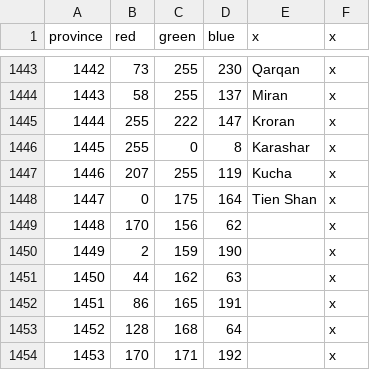
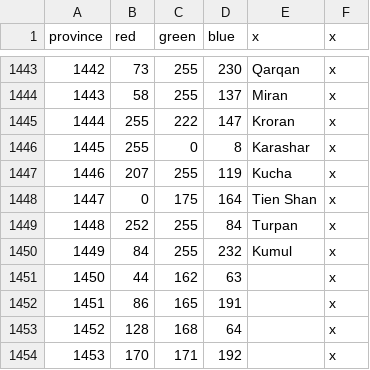
Before and after one commit to TeutonicThrash/Beyond-the-Pamirs, a CSV file: Beyond the Pamirs/map/definition.csv, drawn as a sheet; only a part is shown, gaps mark what is left out.

```diff
--- a/Beyond the Pamirs/map/definition.csv
+++ b/Beyond the Pamirs/map/definition.csv
@@ -1448,4 +1448,4 @@ province;red;green;blue;x;x
 1447;0;175;164;Tien Shan;x
-1448;170;156;62;;x
-1449;2;159;190;;x
+1448;252;255;84;Turpan;x
+1449;84;255;232;Kumul;x
 1450;44;162;63;;x
```
Also changed, not shown: Beyond the Pamirs/localisation/BTP_counties.csv, 3 other files.
